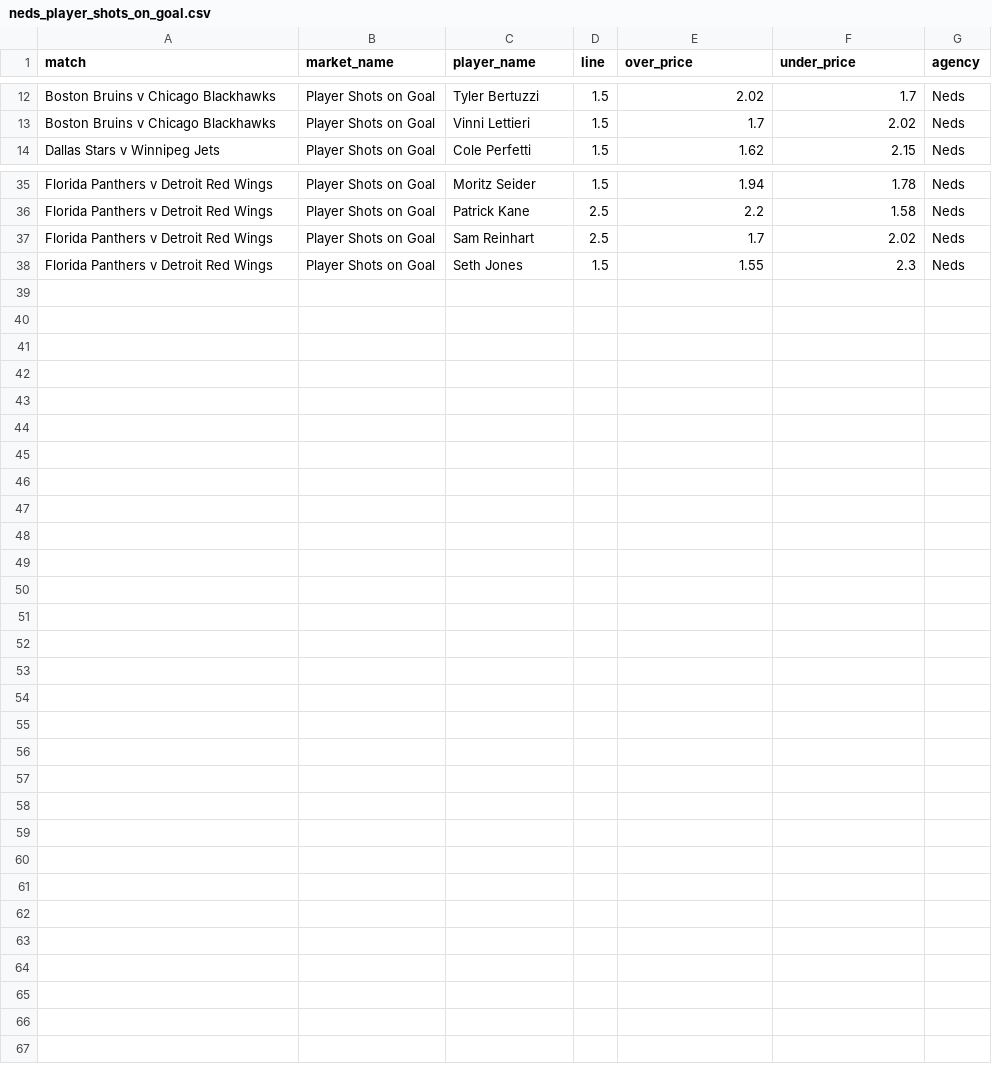
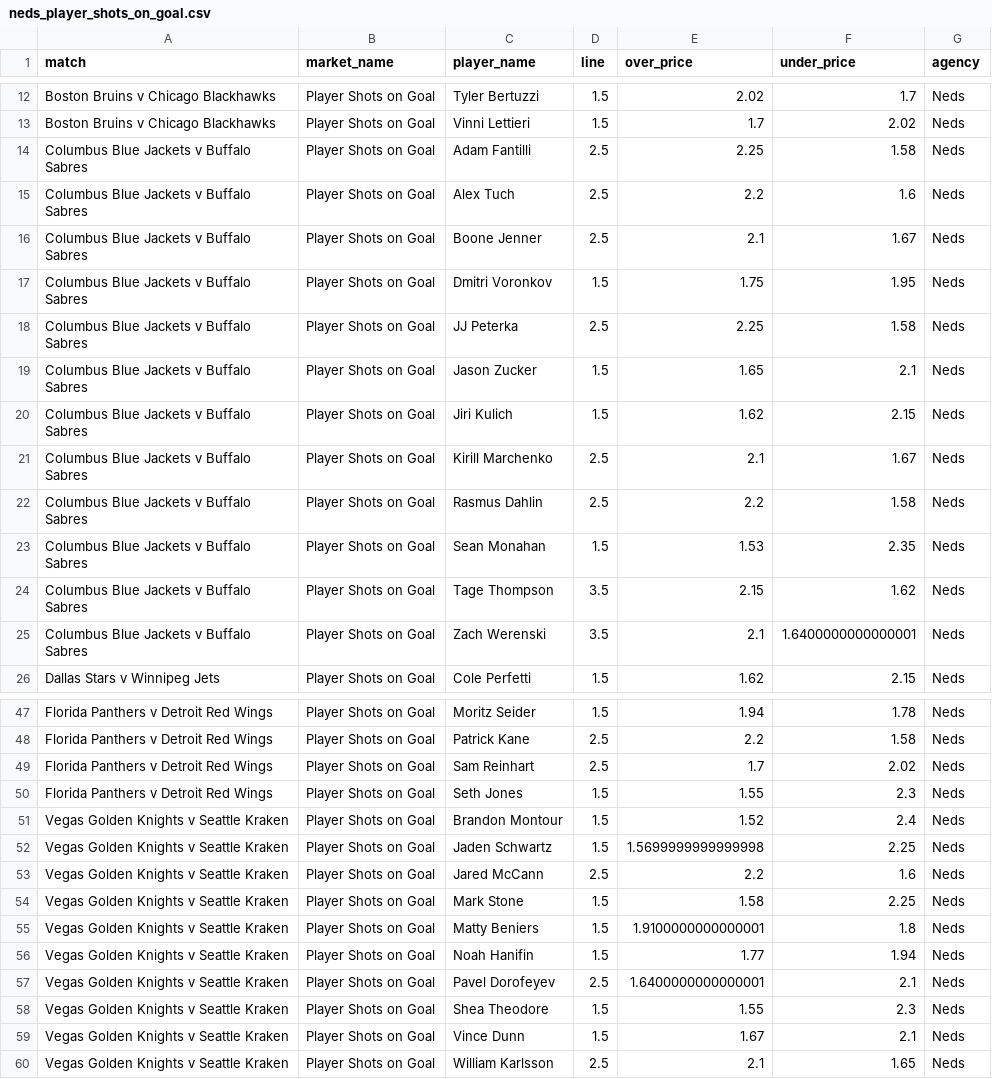
Before and after one commit to jamesbrown1417/NHL, a CSV file: Data/scraped_odds/neds_player_shots_on_goal.csv, drawn as a sheet; only a part is shown, gaps mark what is left out; the diff names each change by its address in the sheet, - before the commit and + after, or states it on an @@ line.

```diff
--- a/Data/scraped_odds/neds_player_shots_on_goal.csv
+++ b/Data/scraped_odds/neds_player_shots_on_goal.csv
+row 14: Columbus Blue Jackets v Buffalo Sabres | Player Shots on Goal | Adam Fantilli | 2.5 | 2.25 | 1.58 | Neds
+row 15: Columbus Blue Jackets v Buffalo Sabres | Player Shots on Goal | Alex Tuch | 2.5 | 2.2 | 1.6 | Neds
+row 16: Columbus Blue Jackets v Buffalo Sabres | Player Shots on Goal | Boone Jenner | 2.5 | 2.1 | 1.67 | Neds
+row 17: Columbus Blue Jackets v Buffalo Sabres | Player Shots on Goal | Dmitri Voronkov | 1.5 | 1.75 | 1.95 | Neds
+row 18: Columbus Blue Jackets v Buffalo Sabres | Player Shots on Goal | JJ Peterka | 2.5 | 2.25 | 1.58 | Neds
+row 19: Columbus Blue Jackets v Buffalo Sabres | Player Shots on Goal | Jason Zucker | 1.5 | 1.65 | 2.1 | Neds
+row 20: Columbus Blue Jackets v Buffalo Sabres | Player Shots on Goal | Jiri Kulich | 1.5 | 1.62 | 2.15 | Neds
+row 21: Columbus Blue Jackets v Buffalo Sabres | Player Shots on Goal | Kirill Marchenko | 2.5 | 2.1 | 1.67 | Neds
+row 22: Columbus Blue Jackets v Buffalo Sabres | Player Shots on Goal | Rasmus Dahlin | 2.5 | 2.2 | 1.58 | Neds
+row 23: Columbus Blue Jackets v Buffalo Sabres | Player Shots on Goal | Sean Monahan | 1.5 | 1.53 | 2.35 | Neds
+row 24: Columbus Blue Jackets v Buffalo Sabres | Player Shots on Goal | Tage Thompson | 3.5 | 2.15 | 1.62 | Neds
+row 25: Columbus Blue Jackets v Buffalo Sabres | Player Shots on Goal | Zach Werenski | 3.5 | 2.1 | 1.6400000000000001 | Neds
+row 51: Vegas Golden Knights v Seattle Kraken | Player Shots on Goal | Brandon Montour | 1.5 | 1.52 | 2.4 | Neds
+row 52: Vegas Golden Knights v Seattle Kraken | Player Shots on Goal | Jaden Schwartz | 1.5 | 1.5699999999999998 | 2.25 | Neds
+row 53: Vegas Golden Knights v Seattle Kraken | Player Shots on Goal | Jared McCann | 2.5 | 2.2 | 1.6 | Neds
+row 54: Vegas Golden Knights v Seattle Kraken | Player Shots on Goal | Mark Stone | 1.5 | 1.58 | 2.25 | Neds
+row 55: Vegas Golden Knights v Seattle Kraken | Player Shots on Goal | Matty Beniers | 1.5 | 1.9100000000000001 | 1.8 | Neds
+row 56: Vegas Golden Knights v Seattle Kraken | Player Shots on Goal | Noah Hanifin | 1.5 | 1.77 | 1.94 | Neds
+row 57: Vegas Golden Knights v Seattle Kraken | Player Shots on Goal | Pavel Dorofeyev | 2.5 | 1.6400000000000001 | 2.1 | Neds
+row 58: Vegas Golden Knights v Seattle Kraken | Player Shots on Goal | Shea Theodore | 1.5 | 1.55 | 2.3 | Neds
+row 59: Vegas Golden Knights v Seattle Kraken | Player Shots on Goal | Vince Dunn | 1.5 | 1.67 | 2.1 | Neds
+row 60: Vegas Golden Knights v Seattle Kraken | Player Shots on Goal | William Karlsson | 2.5 | 2.1 | 1.65 | Neds
```
Also changed, not shown: Data/scraped_odds/neds_player_assists.csv, Data/scraped_odds/neds_player_points.csv, 31 other files.
